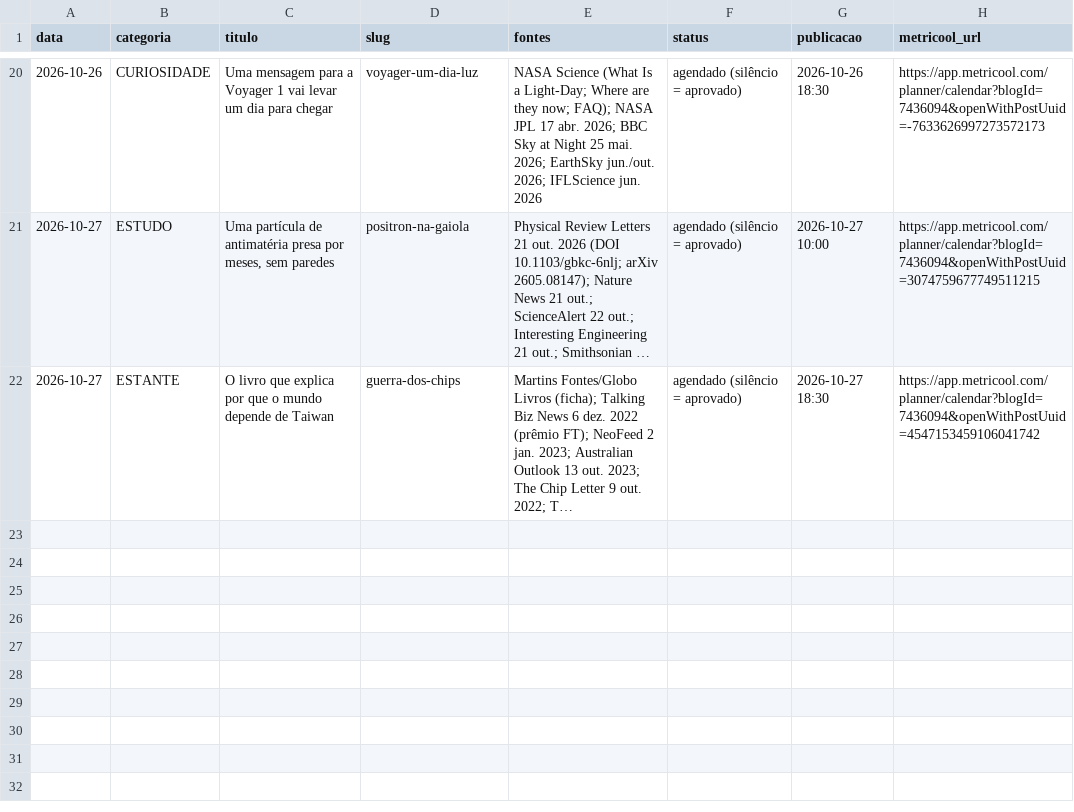
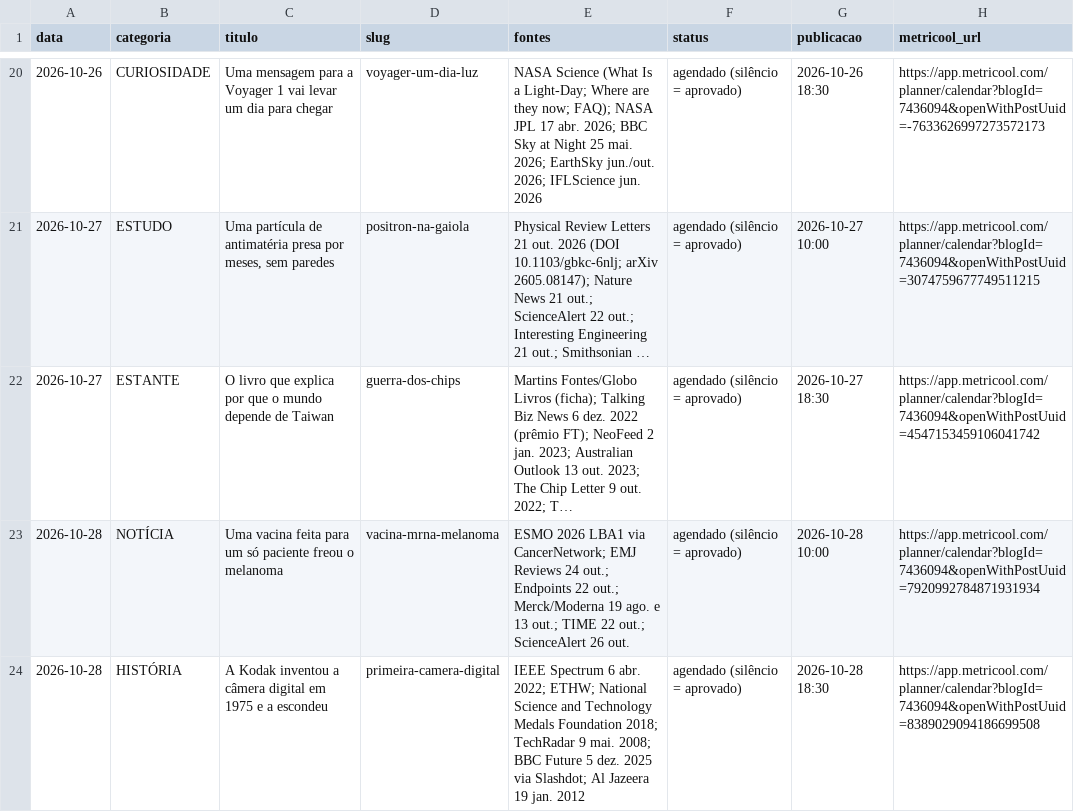
Before and after one commit to pedrofavero/techroombr-posts, a CSV file: posts/historico.csv, drawn as a sheet; only a part is shown, gaps mark what is left out; long unchanged cells end in …; the diff names each change by its address in the sheet, - before the commit and + after, or states it on an @@ line.

```diff
--- a/posts/historico.csv
+++ b/posts/historico.csv
+row 23: 2026-10-28 | NOTÍCIA | Uma vacina feita para um só paciente freou o melanoma | vacina-mrna-melanoma | ESMO 2026 LBA1 via CancerNetwork; EMJ Reviews 24 out.; Endpoints 22 out.; Merck/Moderna 19 ago. e 13 out.; TIME 22 out.; ScienceAlert 26 out. | agendado (silêncio = aprovado) | 2026-10-28 10:00 | https://app.metricool.com/planner/calendar?blogId=7436094&openWithPostUuid=7920992784871931934
+row 24: 2026-10-28 | HISTÓRIA | A Kodak inventou a câmera digital em 1975 e a escondeu | primeira-camera-digital | IEEE Spectrum 6 abr. 2022; ETHW; National Science and Technology Medals Foundation 2018; TechRadar 9 mai. 2008; BBC Future 5 dez. 2025 via Slashdot; Al Jazeera 19 jan. 2012 | agendado (silêncio = aprovado) | 2026-10-28 18:30 | https://app.metricool.com/planner/calendar?blogId=7436094&openWithPostUuid=8389029094186699508
```
